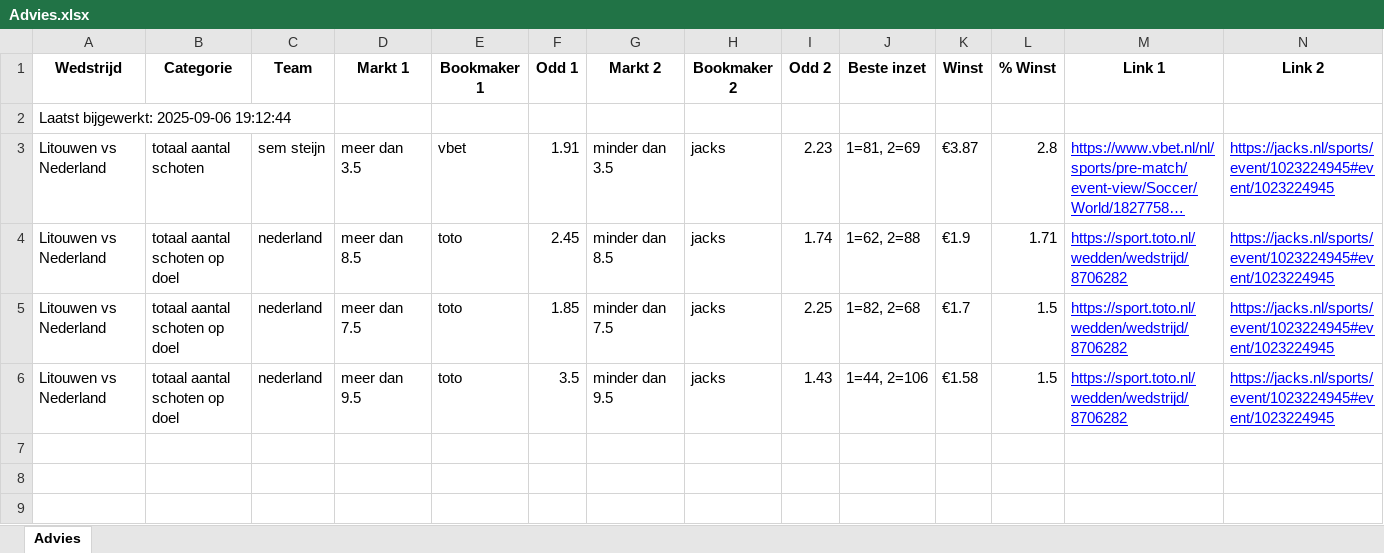
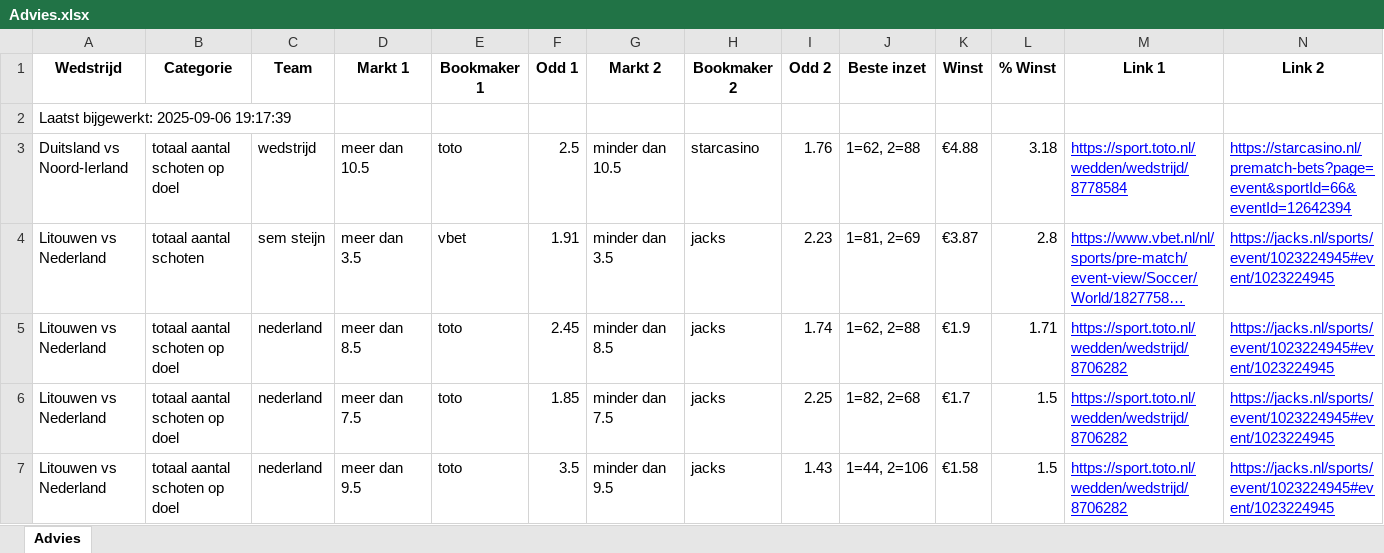
Before and after one commit to MaBerninger/Databets, an Excel workbook: data/Advies.xlsx, sheet Advies, drawn as a sheet; long unchanged cells end in …; values as stored, in another font and other column widths than the file's, no borders; the diff names each change by its address in the sheet, - before the commit and + after, or states it on an @@ line.

Commit message:
Update advies-tabblad + timestamp in A1

```diff
--- a/data/Advies.xlsx (sheet Advies)
+++ b/data/Advies.xlsx (sheet Advies)
-A2 (Wedstrijd): Laatst bijgewerkt: 2025-09-06 19:12:44
+A2 (Wedstrijd): Laatst bijgewerkt: 2025-09-06 19:17:39
+row 3: Duitsland vs Noord-Ierland | totaal aantal schoten op doel | wedstrijd | meer dan 10.5 | toto | 2.5 | minder dan 10.5 | starcasino | 1.76 | 1=62, 2=88 | €4.88 | 3.18 | https://sport.toto.nl/wedden/wedstrijd/8778584 | https://starcasino.nl/prematch-bets?page=event&sportId=66&eventId=12642394
```
Also changed, not shown: 1 other file.
